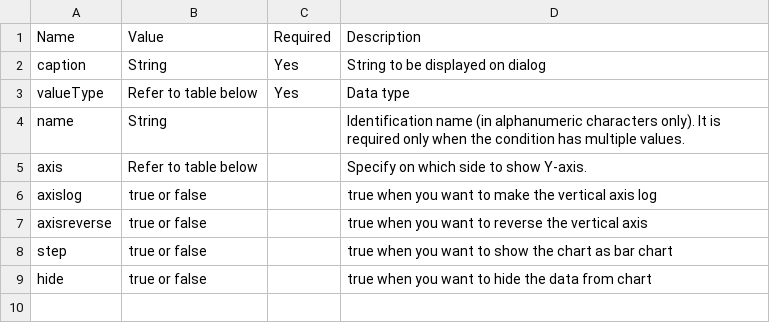
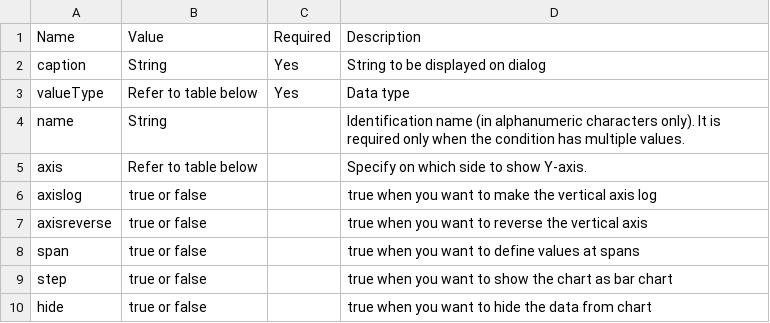
Before and after one commit to i-RIC/solver_dev_manual, a CSV file: source/05/04/value_attributes.csv, drawn as a sheet; the diff names each change by its address in the sheet, - before the commit and + after, or states it on an @@ line.

Commit message:
Description about span added.

```diff
--- a/source/05/04/value_attributes.csv
+++ b/source/05/04/value_attributes.csv
+row 8: span | true or false |  | true when you want to define values at spans
```
